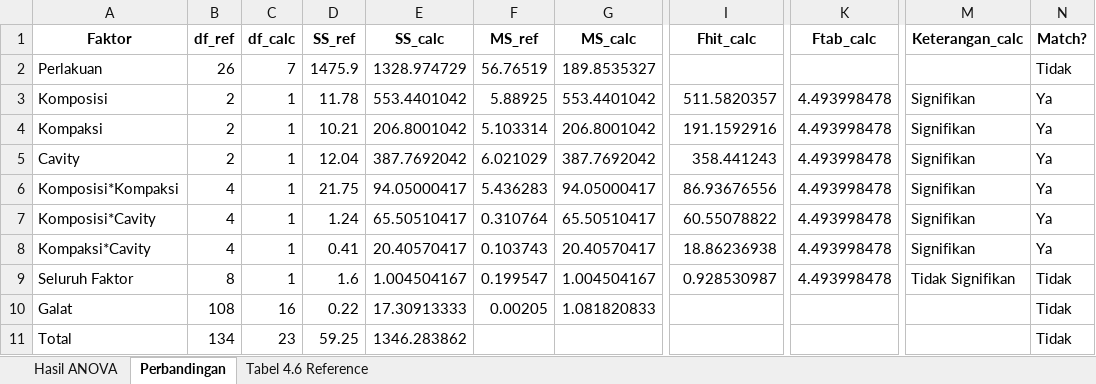
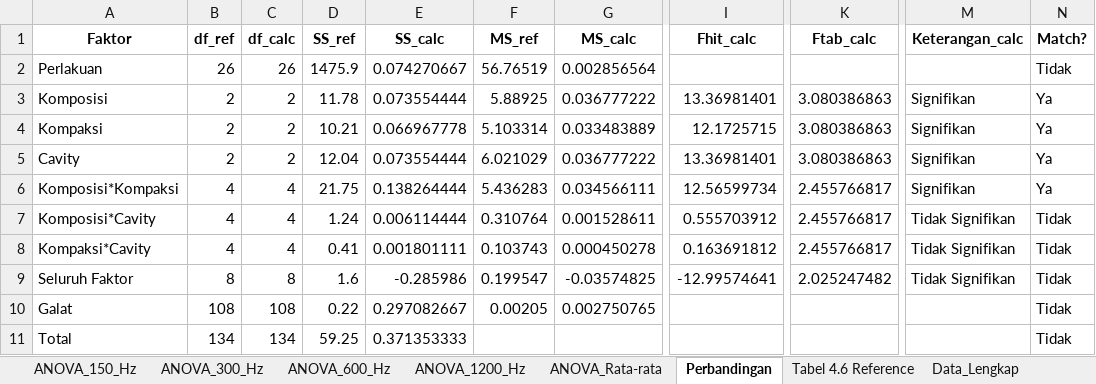
Before and after one commit to danaffani/New-folder-data, an Excel workbook: output/nomor8_tambahan.xlsx, sheet Perbandingan, drawn as a sheet; only a part is shown, gaps mark what is left out; values as stored, in another font and other column widths than the file's, no borders; the diff names each change by its address in the sheet, - before the commit and + after, or states it on an @@ line.

```diff
--- a/output/nomor8_tambahan.xlsx (sheet Perbandingan)
+++ b/output/nomor8_tambahan.xlsx (sheet Perbandingan)
-sheet tab: Hasil ANOVA
+sheet tab: ANOVA_150_Hz
+sheet tab: ANOVA_300_Hz
+sheet tab: ANOVA_600_Hz
+sheet tab: ANOVA_1200_Hz
+sheet tab: ANOVA_Rata-rata
+sheet tab: Data_Lengkap
-C2 (df_calc): 7
+C2 (df_calc): 26
-E2 (SS_calc): 1328.974729
+E2 (SS_calc): 0.074270667
-G2 (MS_calc): 189.8535327
+G2 (MS_calc): 0.002856564
-C3:C5 (df_calc): 1
+C3:C5 (df_calc): 2
-E3 (SS_calc): 553.4401042
+E3 (SS_calc): 0.073554444
-G3 (MS_calc): 553.4401042
+G3 (MS_calc): 0.036777222
-I3 (Fhit_calc): 511.5820357
+I3 (Fhit_calc): 13.36981401
-K3:K5 (Ftab_calc): 4.493998478
+K3:K5 (Ftab_calc): 3.080386863
-E4 (SS_calc): 206.8001042
+E4 (SS_calc): 0.066967778
-G4 (MS_calc): 206.8001042
+G4 (MS_calc): 0.033483889
-I4 (Fhit_calc): 191.1592916
+I4 (Fhit_calc): 12.1725715
-E5 (SS_calc): 387.7692042
+E5 (SS_calc): 0.073554444
-G5 (MS_calc): 387.7692042
+G5 (MS_calc): 0.036777222
-I5 (Fhit_calc): 358.441243
+I5 (Fhit_calc): 13.36981401
-C6:C8 (df_calc): 1
+C6:C8 (df_calc): 4
-E6 (SS_calc): 94.05000417
+E6 (SS_calc): 0.138264444
-G6 (MS_calc): 94.05000417
+G6 (MS_calc): 0.034566111
-I6 (Fhit_calc): 86.93676556
+I6 (Fhit_calc): 12.56599734
-K6:K8 (Ftab_calc): 4.493998478
+K6:K8 (Ftab_calc): 2.455766817
-E7 (SS_calc): 65.50510417
+E7 (SS_calc): 0.006114444
-G7 (MS_calc): 65.50510417
+G7 (MS_calc): 0.001528611
-I7 (Fhit_calc): 60.55078822
+I7 (Fhit_calc): 0.555703912
-M7:M8 (Keterangan_calc): Signifikan
+M7:M8 (Keterangan_calc): Tidak Signifikan
-N7:N8 (Match?): Ya
+N7:N8 (Match?): Tidak
-E8 (SS_calc): 20.40570417
+E8 (SS_calc): 0.001801111
-G8 (MS_calc): 20.40570417
+G8 (MS_calc): 0.000450278
-I8 (Fhit_calc): 18.86236938
+I8 (Fhit_calc): 0.163691812
-C9 (df_calc): 1
+C9 (df_calc): 8
-E9 (SS_calc): 1.004504167
+E9 (SS_calc): -0.285986
-G9 (MS_calc): 1.004504167
+G9 (MS_calc): -0.03574825
-I9 (Fhit_calc): 0.928530987
+I9 (Fhit_calc): -12.99574641
-K9 (Ftab_calc): 4.493998478
+K9 (Ftab_calc): 2.025247482
-C10 (df_calc): 16
+C10 (df_calc): 108
-E10 (SS_calc): 17.30913333
+E10 (SS_calc): 0.297082667
-G10 (MS_calc): 1.081820833
+G10 (MS_calc): 0.002750765
-C11 (df_calc): 23
+C11 (df_calc): 134
-E11 (SS_calc): 1346.283862
+E11 (SS_calc): 0.371353333
```
Also changed, not shown: sheet ANOVA_150_Hz, input/semua_tabel.xlsx, output/nomor3_tambahan.xlsx, 21 other files.
